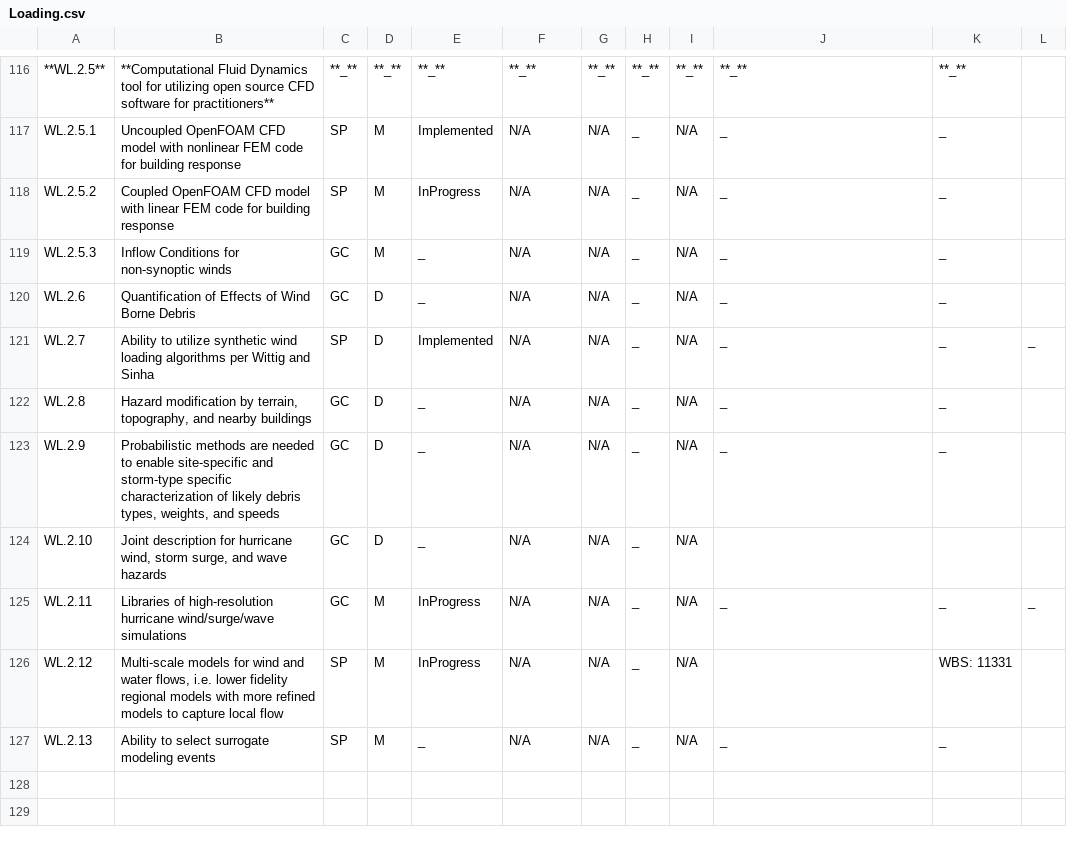
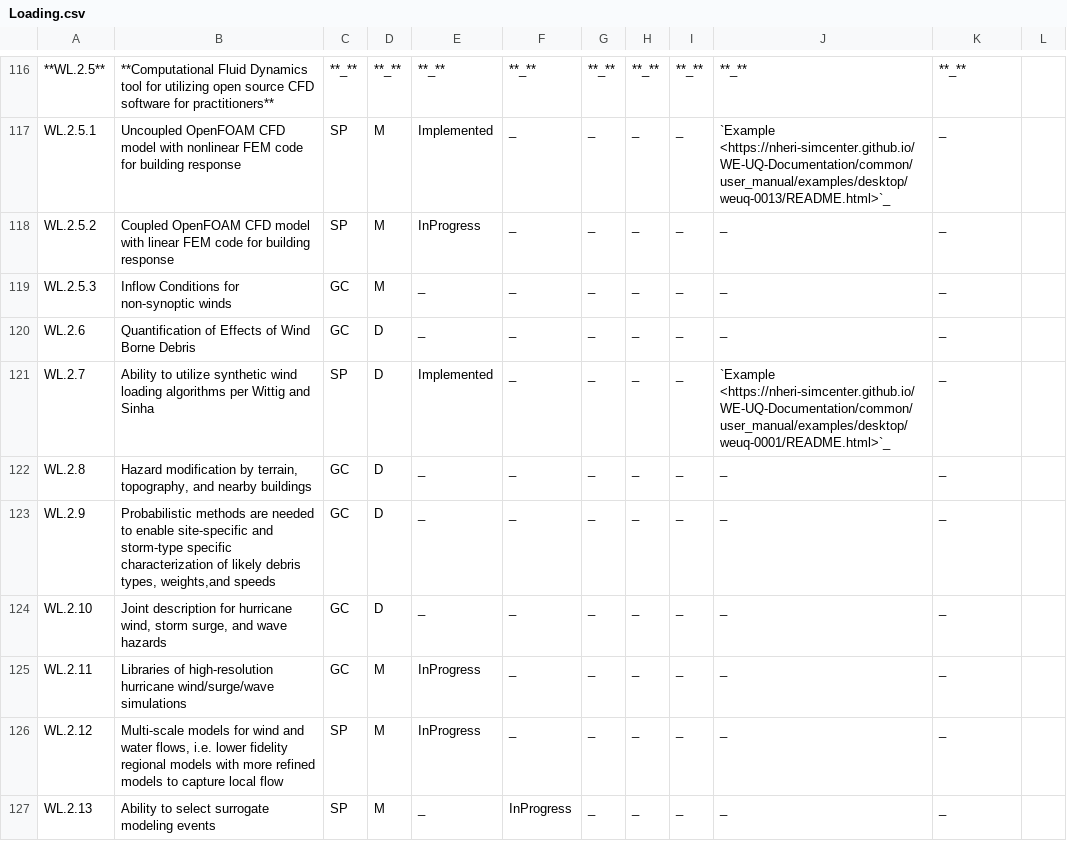
Before and after one commit to NHERI-SimCenter/SimCenterDocumentation, a CSV file: docs/common/reqments/_out/Loading.csv, drawn as a sheet; only a part is shown, gaps mark what is left out; the diff covers the shown part only; the diff names each change by its address in the sheet, - before the commit and + after, or states it on an @@ line.

```diff
--- a/docs/common/reqments/_out/Loading.csv
+++ b/docs/common/reqments/_out/Loading.csv
-F117:F126: N/A
+F117:F126: _
-G117:G127: N/A
+G117:G127: _
-I117:I127: N/A
+I117:I127: _
-J117: _
+J117: `Example <https://nheri-simcenter.github.io/WE-UQ-Documentation/common/user_manual/examples/desktop/weuq-0013/README.html>`_
-J121: _
+J121: `Example <https://nheri-simcenter.github.io/WE-UQ-Documentation/common/user_manual/examples/desktop/weuq-0001/README.html>`_
-L121: _
+L121: (empty)
-B123: …debris types, weights, and speeds
+B123: …debris types, weights,and speeds
-J124: (empty)
+J124: _
-K124: (empty)
+K124: _
-L125: _
+L125: (empty)
-J126: (empty)
+J126: _
-K126: WBS: 11331
+K126: _
-F127: N/A
+F127: InProgress
```
Also changed, not shown: 64 edited cells elsewhere in this file, 1 other file.
